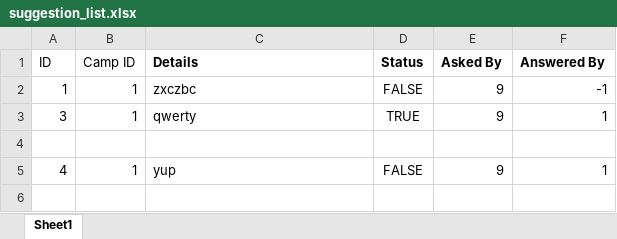
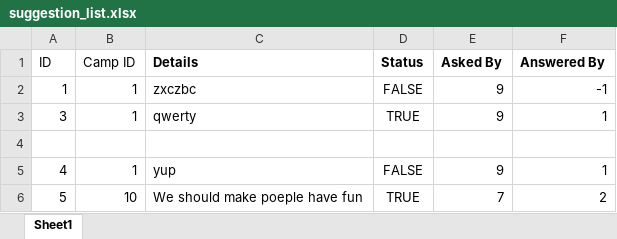
Before and after one commit to sheldor07/SC2002-CAMS, an Excel workbook: suggestion_list.xlsx, sheet Sheet1, drawn as a sheet; values as stored, in another font and other column widths than the file's, no borders; the diff names each change by its address in the sheet, - before the commit and + after, or states it on an @@ line.

```diff
--- a/suggestion_list.xlsx (sheet Sheet1)
+++ b/suggestion_list.xlsx (sheet Sheet1)
+row 6: 5 | 10 | We should make poeple have fun | TRUE | 7 | 2
```
Also changed, not shown: camp_list.xlsx, camp_participants.xlsx, 12 other files.
